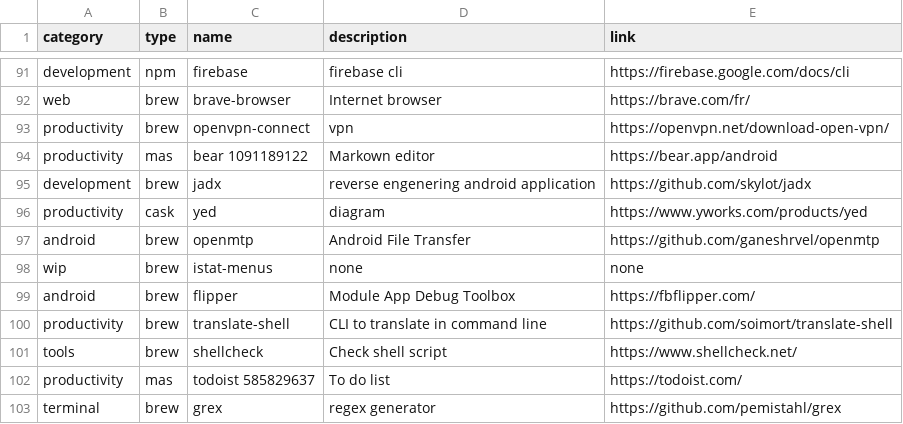
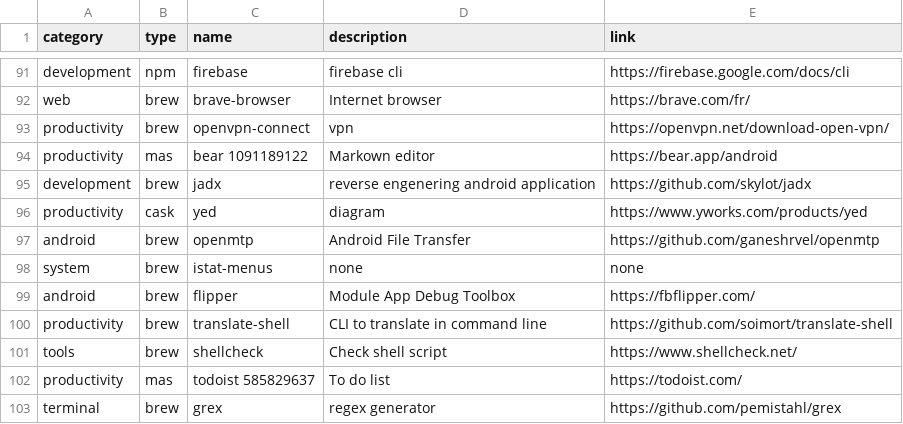
Before and after one commit to ghostwan/workspace-setup, a CSV file: stack.csv, drawn as a sheet; only a part is shown, gaps mark what is left out.

Commit message:
replace wip by system tools

```diff
--- a/stack.csv
+++ b/stack.csv
@@ -97,3 +97,3 @@ productivity,cask,yed,diagram,https://www.yworks.com/products/yed
 android,brew,openmtp,Android File Transfer,https://github.com/ganeshrvel/openmtp
-wip,brew,istat-menus,none,none
+system,brew,istat-menus,none,none
 android,brew,flipper,Module App Debug Toolbox,https://fbflipper.com/
```
